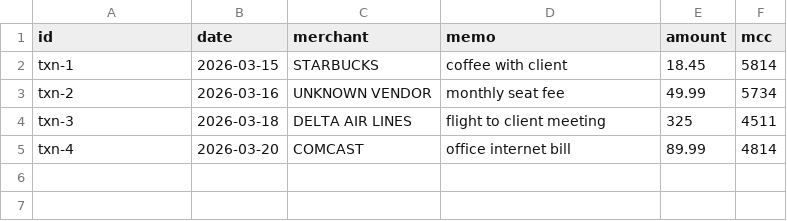
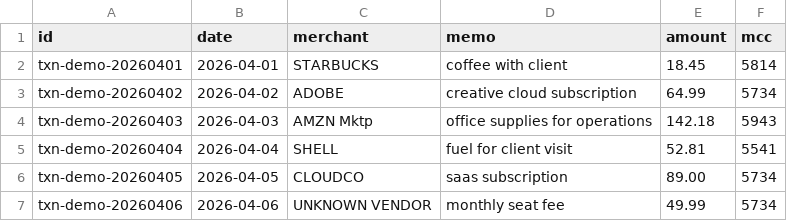
Before and after one commit to 1Shawntaria/infinite-matters-bookkeeping, a CSV file: backend/src/main/java/com/infinitematters/bookkeeping/demo/demo-transactions.csv, drawn as a sheet.

```diff
--- a/backend/src/main/java/com/infinitematters/bookkeeping/demo/demo-transactions.csv
+++ b/backend/src/main/java/com/infinitematters/bookkeeping/demo/demo-transactions.csv
@@ -1,5 +1,7 @@
 id,date,merchant,memo,amount,mcc
-txn-1,2026-03-15,STARBUCKS,coffee with client,18.45,5814
-txn-2,2026-03-16,UNKNOWN VENDOR,monthly seat fee,49.99,5734
-txn-3,2026-03-18,DELTA AIR LINES,flight to client meeting,325,4511
-txn-4,2026-03-20,COMCAST,office internet bill,89.99,4814
+txn-demo-20260401,2026-04-01,STARBUCKS,coffee with client,18.45,5814
+txn-demo-20260402,2026-04-02,ADOBE,creative cloud subscription,64.99,5734
+txn-demo-20260403,2026-04-03,AMZN Mktp,office supplies for operations,142.18,5943
+txn-demo-20260404,2026-04-04,SHELL,fuel for client visit,52.81,5541
+txn-demo-20260405,2026-04-05,CLOUDCO,saas subscription,89.00,5734
+txn-demo-20260406,2026-04-06,UNKNOWN VENDOR,monthly seat fee,49.99,5734
```
Also changed, not shown: backend/src/main/java/com/infinitematters/bookkeeping/demo/demo-transactions-review-heavy.csv, 6 other files.
